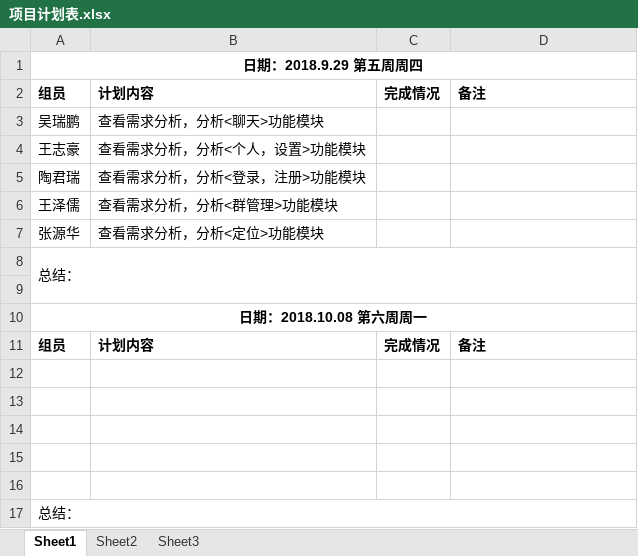
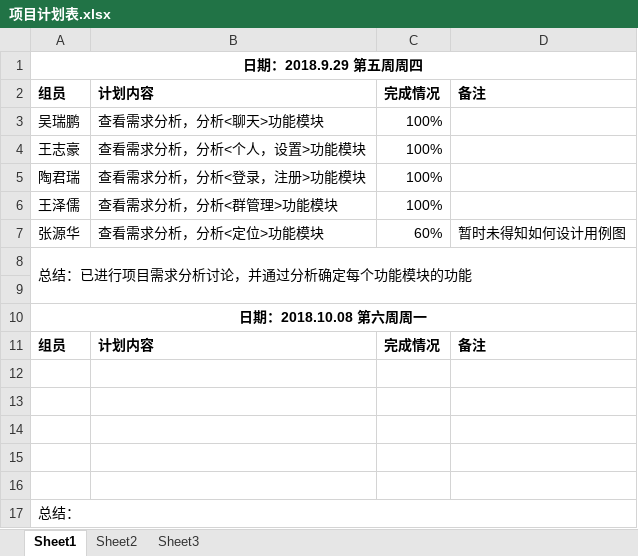
Before and after one commit to gdqy-it/soft162-163, an Excel workbook: 第10组/项目计划表.xlsx, sheet Sheet1, drawn as a sheet; values as stored, in another font and other column widths than the file's, no borders; the diff names each change by its address in the sheet, - before the commit and + after, or states it on an @@ line.

Commit message:
update at 2018-9-29 12:28:10

```diff
--- a/第10组/项目计划表.xlsx (sheet Sheet1)
+++ b/第10组/项目计划表.xlsx (sheet Sheet1)
-C3:C6: (empty)
+C3:C6: 100%
-C7: (empty)
+C7: 60%
-D7: (empty)
+D7: 暂时未得知如何设计用例图
-A8: 总结：
+A8: 总结：已进行项目需求分析讨论，并通过分析确定每个功能模块的功能
```
